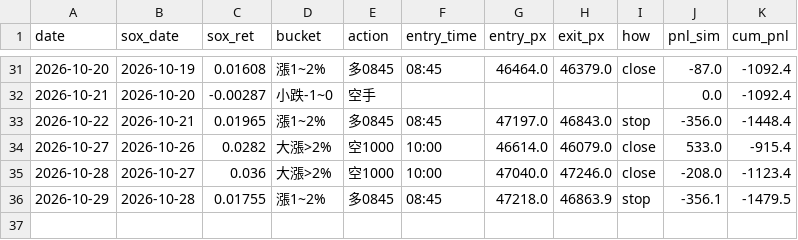
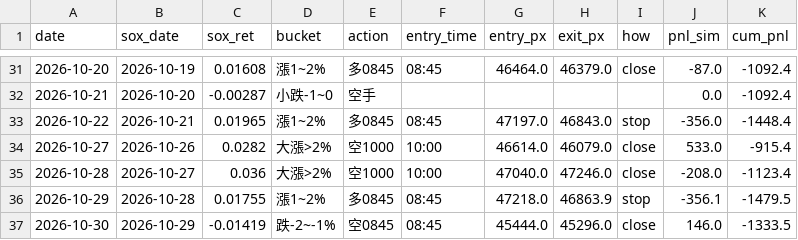
Before and after one commit to shihpc/taiwan-backtest, a CSV file: walkforward/ledger.csv, drawn as a sheet; only a part is shown, gaps mark what is left out.

```diff
--- a/walkforward/ledger.csv
+++ b/walkforward/ledger.csv
@@ -36 +36,2 @@ date,sox_date,sox_ret,bucket,action,entry_time,entry_px,exit_px,how,pnl_sim,cum_
 2026-10-29,2026-10-28,0.01755,漲1~2%,多0845,08:45,47218.0,46863.9,stop,-356.1,-1479.5
+2026-10-30,2026-10-29,-0.01419,跌-2~-1%,空0845,08:45,45444.0,45296.0,close,146.0,-1333.5
```
